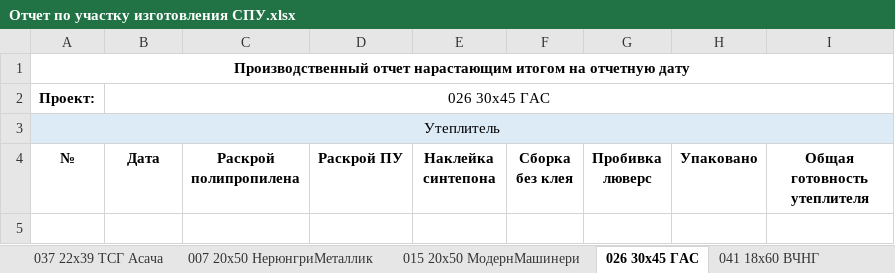
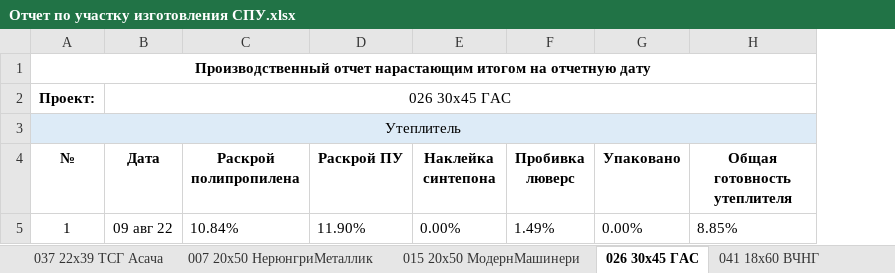
Before and after one commit to Aironbor/Everyday-reporting-program, an Excel workbook: Отчеты/Отчет по участку изготовления СПУ.xlsx, sheet 026 30х45 ГАС, drawn as a sheet; values as stored, in another font and other column widths than the file's, no borders; conditional formats not drawn; removed rows and columns are numbered as before the commit, all else as after; the diff names each change by its address in the sheet, - before the commit and + after, or states it on an @@ line.

```diff
--- a/Отчеты/Отчет по участку изготовления СПУ.xlsx (sheet 026 30х45 ГАС)
+++ b/Отчеты/Отчет по участку изготовления СПУ.xlsx (sheet 026 30х45 ГАС)
-column F (Сборка без клея), empty
+row 5: 1 | 09 авг 22 | 10.84% | 11.90% | 0.00% | 1.49% | 0.00% | 8.85%
```
Also changed, not shown: sheet 041 18х60 ВЧНГ, sheet 033 15х30х6 СусуманЗолото, sheet 029 15х30х3 СусуманЗолото, sheet 031 15х20х3 СусуманЗолото, sheet 032 12х25х5 СусуманЗолото, sheet 014 12х28 ЛГСС, 5 more sheets, 7 other files.
